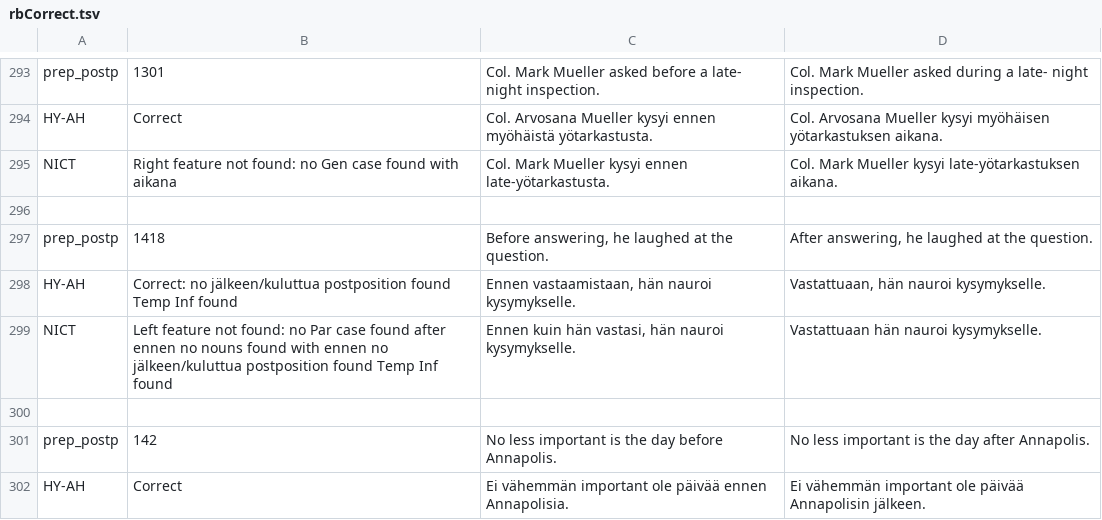
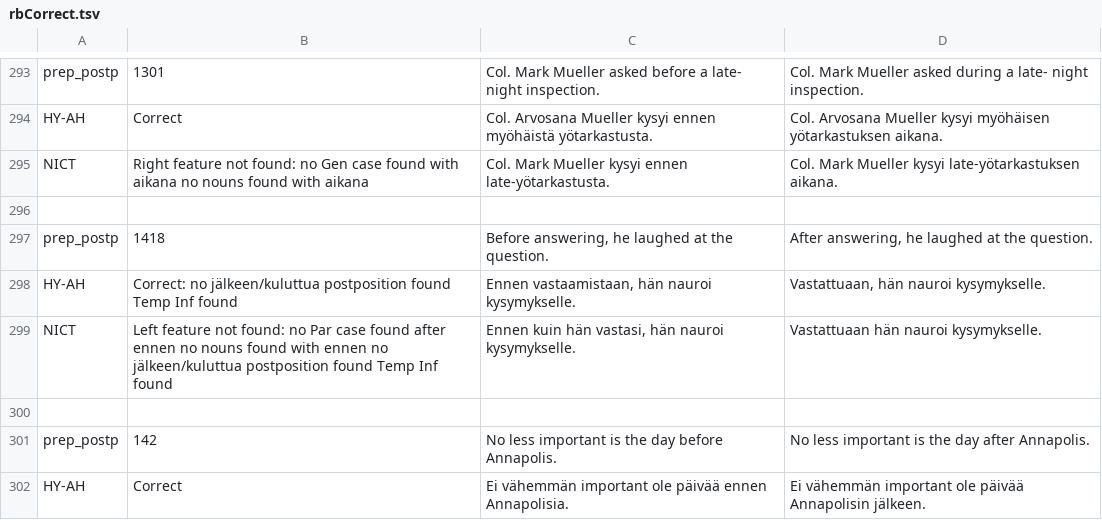
Before and after one commit to Helsinki-NLP/en-fi-testsuite, a TSV file: eval_parts/examples/rbCorrect.tsv, drawn as a sheet; only a part is shown, gaps mark what is left out.

```diff
--- a/eval_parts/examples/rbCorrect.tsv
+++ b/eval_parts/examples/rbCorrect.tsv
@@ -294,3 +294,3 @@ prep_postp	1301	Col. Mark Mueller asked before a late- night inspection.	Col. Ma
 HY-AH	Correct	Col. Arvosana Mueller kysyi ennen myöhäistä yötarkastusta.	Col. Arvosana Mueller kysyi myöhäisen yötarkastuksen aikana.
-NICT	Right feature not found: no Gen case found with aikana 	Col. Mark Mueller kysyi ennen late-yötarkastusta.	Col. Mark Mueller kysyi late-yötarkastuksen aikana.
+NICT	Right feature not found: no Gen case found with aikana no nouns found with aikana 	Col. Mark Mueller kysyi ennen late-yötarkastusta.	Col. Mark Mueller kysyi late-yötarkastuksen aikana.
 
```
Also changed, not shown: eval_parts/all.correct.tsv, eval_parts/all.numbers.tsv, 4 other files.
